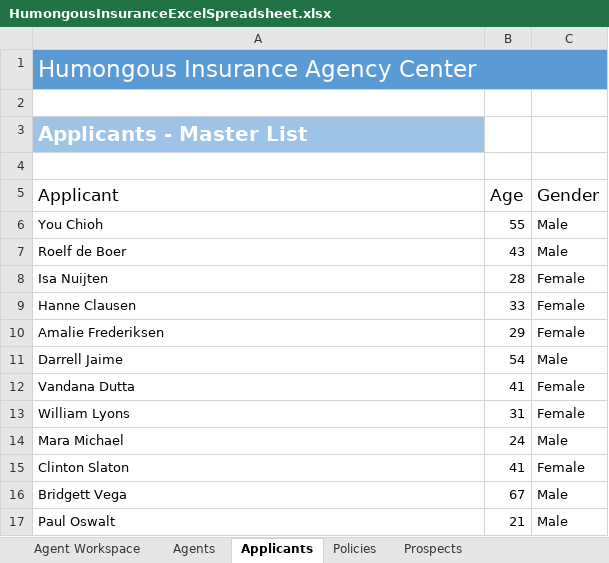
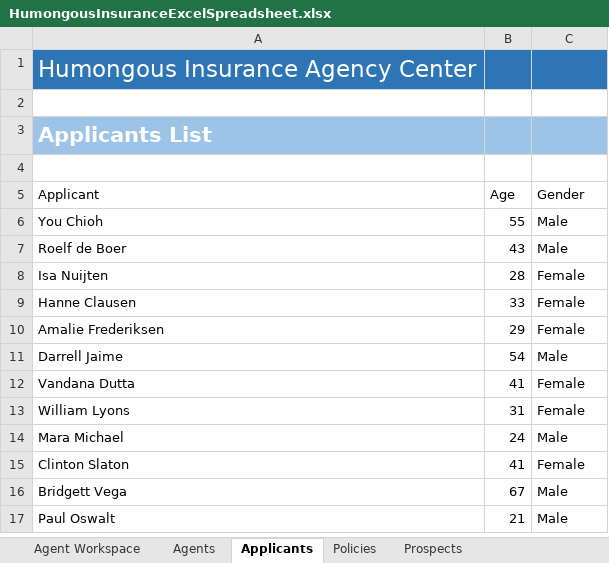
Before and after one commit to OfficeDev/Excel-Content-Add-in-Humongous-Insurance, an Excel workbook: HumongousInsuranceAgentsAddin/HumongousInsuranceExcelSpreadsheet.xlsx, sheet Applicants, drawn as a sheet; values as stored, in another font and other column widths than the file's, no borders; charts and pictures and table styles not drawn; the diff names each change by its address in the sheet, - before the commit and + after, or states it on an @@ line.

```diff
--- a/HumongousInsuranceAgentsAddin/HumongousInsuranceExcelSpreadsheet.xlsx (sheet Applicants)
+++ b/HumongousInsuranceAgentsAddin/HumongousInsuranceExcelSpreadsheet.xlsx (sheet Applicants)
-A1 fill: #5B9BD5
+A1 fill: #2E75B6
-A1:C1 merged
-B1:C1 fill: none
+B1:C1 fill: #2E75B6
-A3 (Applicant): Applicants - Master List
+A3 (Applicant): Applicants List
@@ A3 text size: larger @@
-B3:C3 fill: none
+B3:C3 fill: #9DC3E6
@@ A5:C5 text size: smaller @@
```
Also changed, not shown: sheet Prospects, sheet Policies, sheet Agents, charts or pictures, 1 other file.
